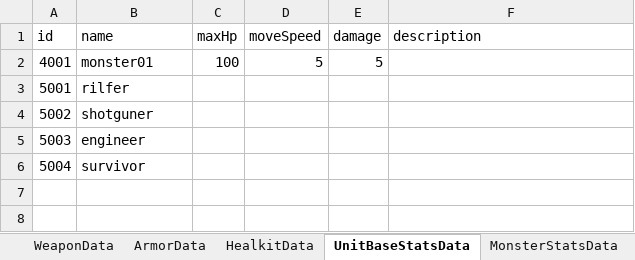
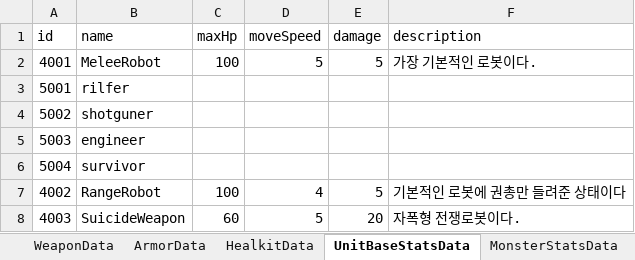
Before and after one commit to Appealz/FPS-RPG_Project, an Excel workbook: Assets/LWJ/Data/TableData.xlsx, sheet UnitBaseStatsData, drawn as a sheet; values as stored, in another font and other column widths than the file's, no borders; charts and pictures not drawn; the diff names each change by its address in the sheet, - before the commit and + after, or states it on an @@ line.

Commit message:
table data reimport

```diff
--- a/Assets/LWJ/Data/TableData.xlsx (sheet UnitBaseStatsData)
+++ b/Assets/LWJ/Data/TableData.xlsx (sheet UnitBaseStatsData)
-B2 (name): monster01
+B2 (name): MeleeRobot
-F2 (description): (empty)
+F2 (description): 가장 기본적인 로봇이다.
+row 7: 4002 | RangeRobot | 100 | 4 | 5 | 기본적인 로봇에 권총만 들려준 상태이다
+row 8: 4003 | SuicideWeapon | 60 | 5 | 20 | 자폭형 전쟁로봇이다.
```
Also changed, not shown: sheet MonsterStatsData, 2 other files.
